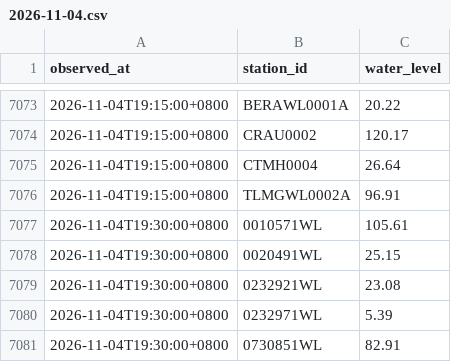
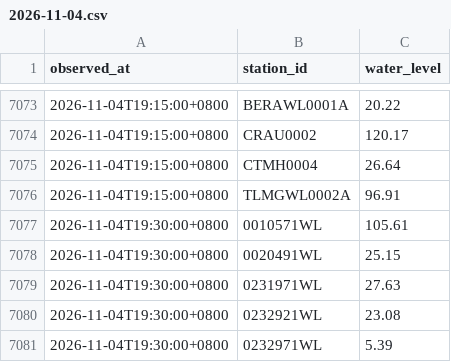
Before and after one commit to Anthonyfiz/malaysia-flood-watch, a CSV file: data/history/2026-11-04.csv, drawn as a sheet; only a part is shown, gaps mark what is left out; the shorter side is filled out with more unchanged rows.

```diff
--- a/data/history/2026-11-04.csv
+++ b/data/history/2026-11-04.csv
@@ -7078,2 +7078,3 @@ observed_at,station_id,water_level
 2026-11-04T19:30:00+0800,0020491WL,25.15
+2026-11-04T19:30:00+0800,0231971WL,27.63
 2026-11-04T19:30:00+0800,0232921WL,23.08
```
Also changed, not shown: data/runs.csv, 4 other files.
